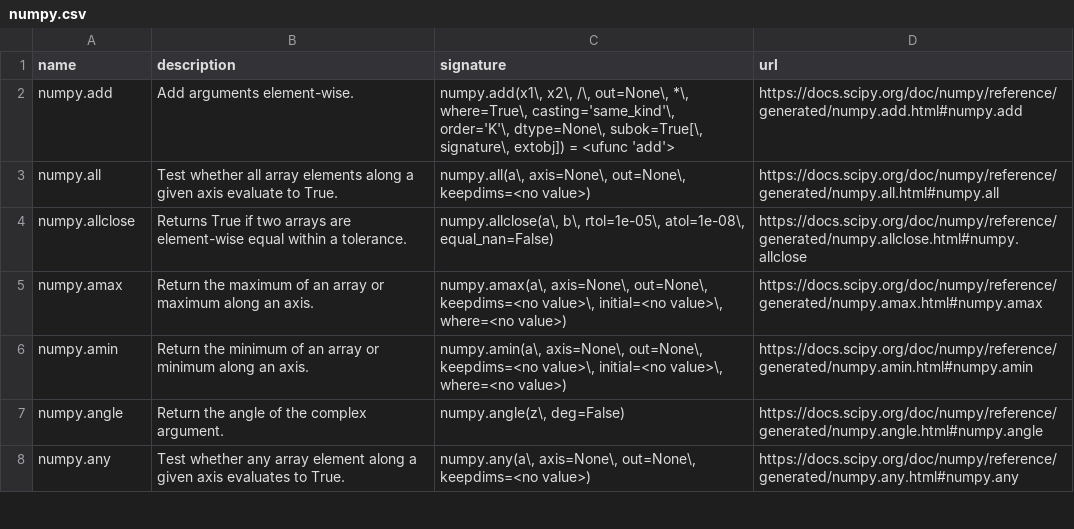
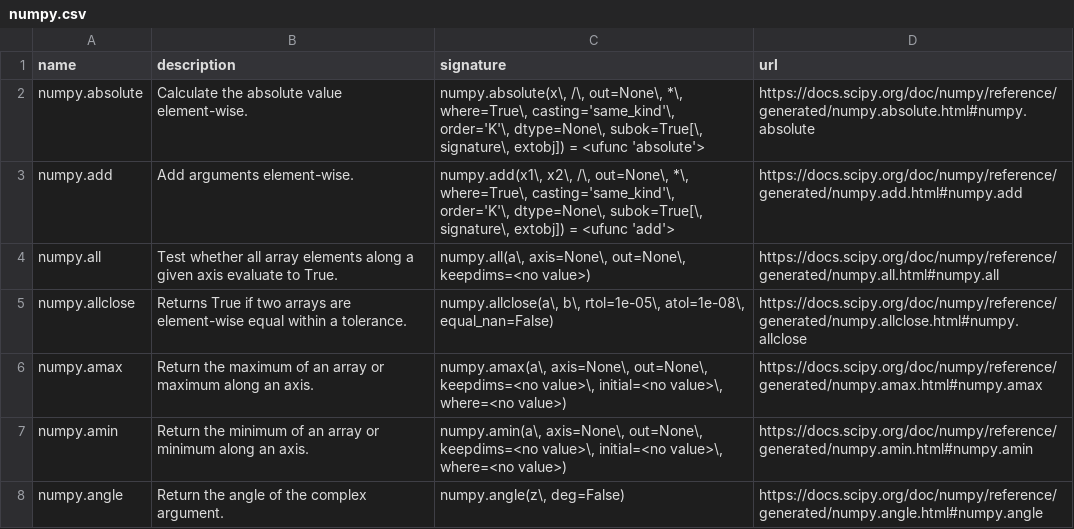
Before and after one commit to kgryte/numerical-library-apis, a CSV file: data/numpy.csv, drawn as a sheet; only a part is shown; the shorter side is filled out with more unchanged rows.

```diff
--- a/data/numpy.csv
+++ b/data/numpy.csv
@@ -1,2 +1,3 @@
 name,description,signature,url
+"numpy.absolute","Calculate the absolute value element-wise.","numpy.absolute(x\, /\, out=None\, *\, where=True\, casting='same_kind'\, order='K'\, dtype=None\, subok=True[\, signature\, extobj]) = <ufunc 'absolute'>","https://docs.scipy.org/doc/numpy/reference/generated/numpy.absolute.html#numpy.absolute"
 "numpy.add","Add arguments element-wise.","numpy.add(x1\, x2\, /\, out=None\, *\, where=True\, casting='same_kind'\, order='K'\, dtype=None\, subok=True[\, signature\, extobj]) = <ufunc 'add'>","https://docs.scipy.org/doc/numpy/reference/generated/numpy.add.html#numpy.add"
```
Also changed, not shown: data/cupy.csv, data/dask.csv, 7 other files.
